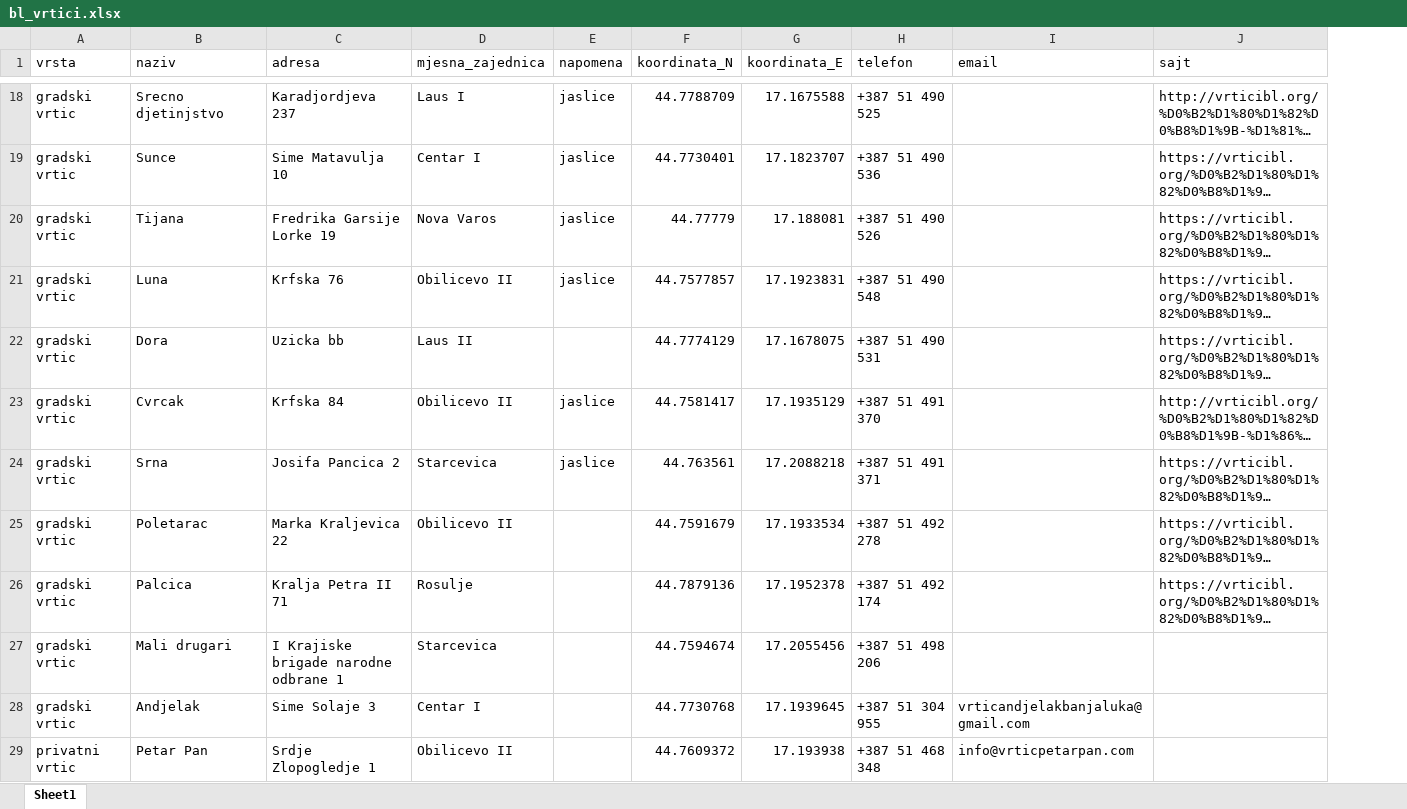
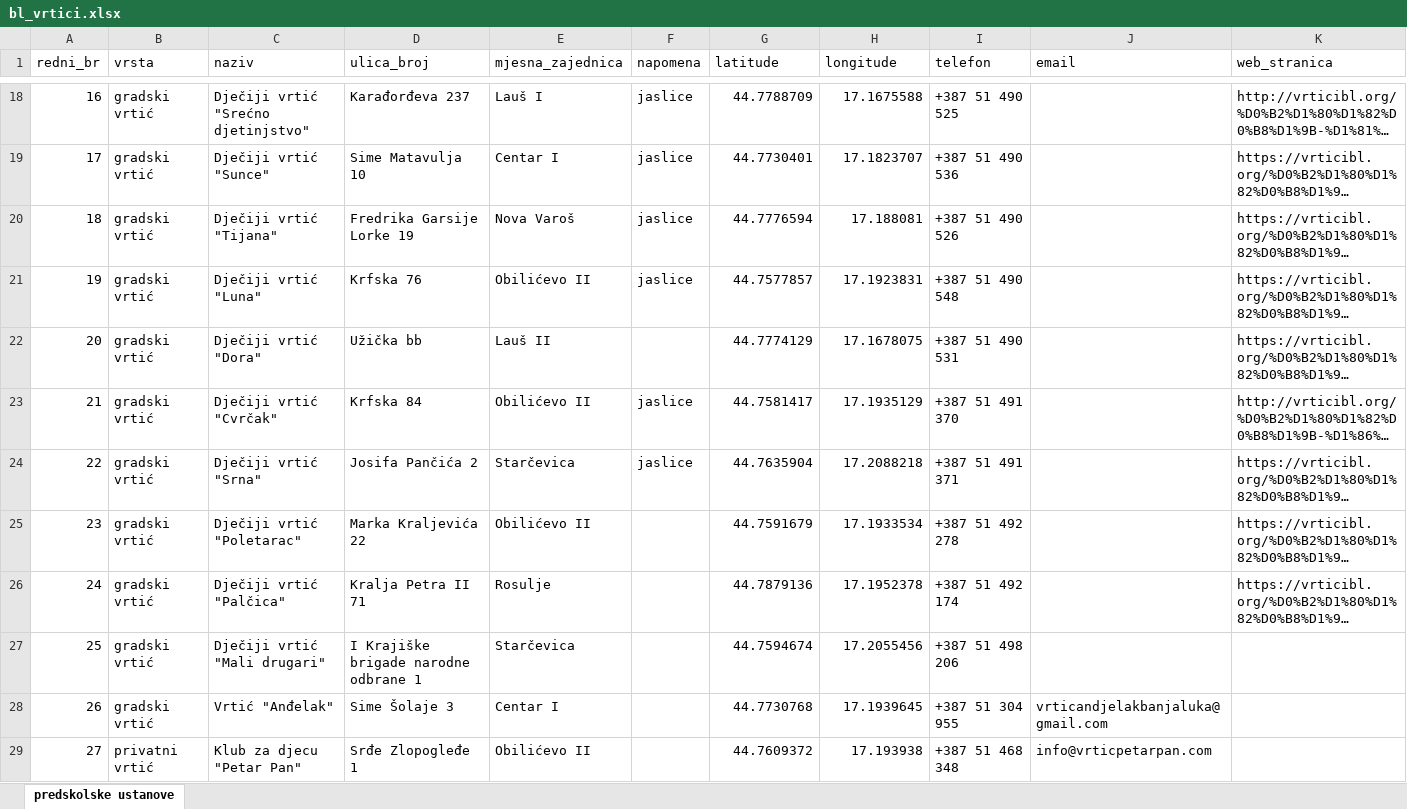
Before and after one commit to vladocodes/open-data, an Excel workbook: grad_banjaluka/djeciji_vrtici/bl_vrtici.xlsx, sheet predskolske ustanove, drawn as a sheet; only a part is shown, gaps mark what is left out; long unchanged cells end in …; values as stored, in another font and other column widths than the file's, no cell formats; addresses are those after the commit; the diff covers the shown part only; the diff names each change by its address in the sheet, - before the commit and + after, or states it on an @@ line.

```diff
--- a/grad_banjaluka/djeciji_vrtici/bl_vrtici.xlsx (sheet predskolske ustanove)
+++ b/grad_banjaluka/djeciji_vrtici/bl_vrtici.xlsx (sheet predskolske ustanove)
-sheet tab: Sheet1
+sheet tab: predskolske ustanove
+column A (redni_br), rows 18-29: 16 | 17 | 18 | 19 | 20 | 21 | 22 | 23 | 24 | 25 | 26 | 27
-D1: adresa
+D1: ulica_broj
-G1: koordinata_N
+G1: latitude
-H1: koordinata_E
+H1: longitude
-K1: sajt
+K1: web_stranica
-B18:B28 (vrsta): gradski vrtic
+B18:B28 (vrsta): gradski vrtić
-C18 (naziv): Srecno djetinjstvo
+C18 (naziv): Dječiji vrtić "Srećno djetinjstvo"
-D18 (ulica_broj): Karadjordjeva 237
+D18 (ulica_broj): Karađorđeva 237
-E18 (mjesna_zajednica): Laus I
+E18 (mjesna_zajednica): Lauš I
-C19 (naziv): Sunce
+C19 (naziv): Dječiji vrtić "Sunce"
-C20 (naziv): Tijana
+C20 (naziv): Dječiji vrtić "Tijana"
-E20 (mjesna_zajednica): Nova Varos
+E20 (mjesna_zajednica): Nova Varoš
-G20 (latitude): 44.77779
+G20 (latitude): 44.7776594
-C21 (naziv): Luna
+C21 (naziv): Dječiji vrtić "Luna"
-E21 (mjesna_zajednica): Obilicevo II
+E21 (mjesna_zajednica): Obilićevo II
-C22 (naziv): Dora
+C22 (naziv): Dječiji vrtić "Dora"
-D22 (ulica_broj): Uzicka bb
+D22 (ulica_broj): Užička bb
-E22 (mjesna_zajednica): Laus II
+E22 (mjesna_zajednica): Lauš II
-C23 (naziv): Cvrcak
+C23 (naziv): Dječiji vrtić "Cvrčak"
-E23 (mjesna_zajednica): Obilicevo II
+E23 (mjesna_zajednica): Obilićevo II
-C24 (naziv): Srna
+C24 (naziv): Dječiji vrtić "Srna"
-D24 (ulica_broj): Josifa Pancica 2
+D24 (ulica_broj): Josifa Pančića 2
-E24 (mjesna_zajednica): Starcevica
+E24 (mjesna_zajednica): Starčevica
-G24 (latitude): 44.763561
+G24 (latitude): 44.7635904
-C25 (naziv): Poletarac
+C25 (naziv): Dječiji vrtić "Poletarac"
-D25 (ulica_broj): Marka Kraljevica 22
+D25 (ulica_broj): Marka Kraljevića 22
-E25 (mjesna_zajednica): Obilicevo II
+E25 (mjesna_zajednica): Obilićevo II
-C26 (naziv): Palcica
+C26 (naziv): Dječiji vrtić "Palčica"
-C27 (naziv): Mali drugari
+C27 (naziv): Dječiji vrtić "Mali drugari"
-D27 (ulica_broj): I Krajiske brigade narodne odbrane 1
+D27 (ulica_broj): I Krajiške brigade narodne odbrane 1
-E27 (mjesna_zajednica): Starcevica
+E27 (mjesna_zajednica): Starčevica
-C28 (naziv): Andjelak
+C28 (naziv): Vrtić "Anđelak"
-D28 (ulica_broj): Sime Solaje 3
+D28 (ulica_broj): Sime Šolaje 3
-B29 (vrsta): privatni vrtic
+B29 (vrsta): privatni vrtić
-C29 (naziv): Petar Pan
+C29 (naziv): Klub za djecu "Petar Pan"
-D29 (ulica_broj): Srdje Zlopogledje 1
+D29 (ulica_broj): Srđe Zlopogleđe 1
-E29 (mjesna_zajednica): Obilicevo II
+E29 (mjesna_zajednica): Obilićevo II
```
Also changed, not shown: 17 added rows, 1 removed row and 133 edited cells elsewhere in this sheet, cell formats, 3 other files.
